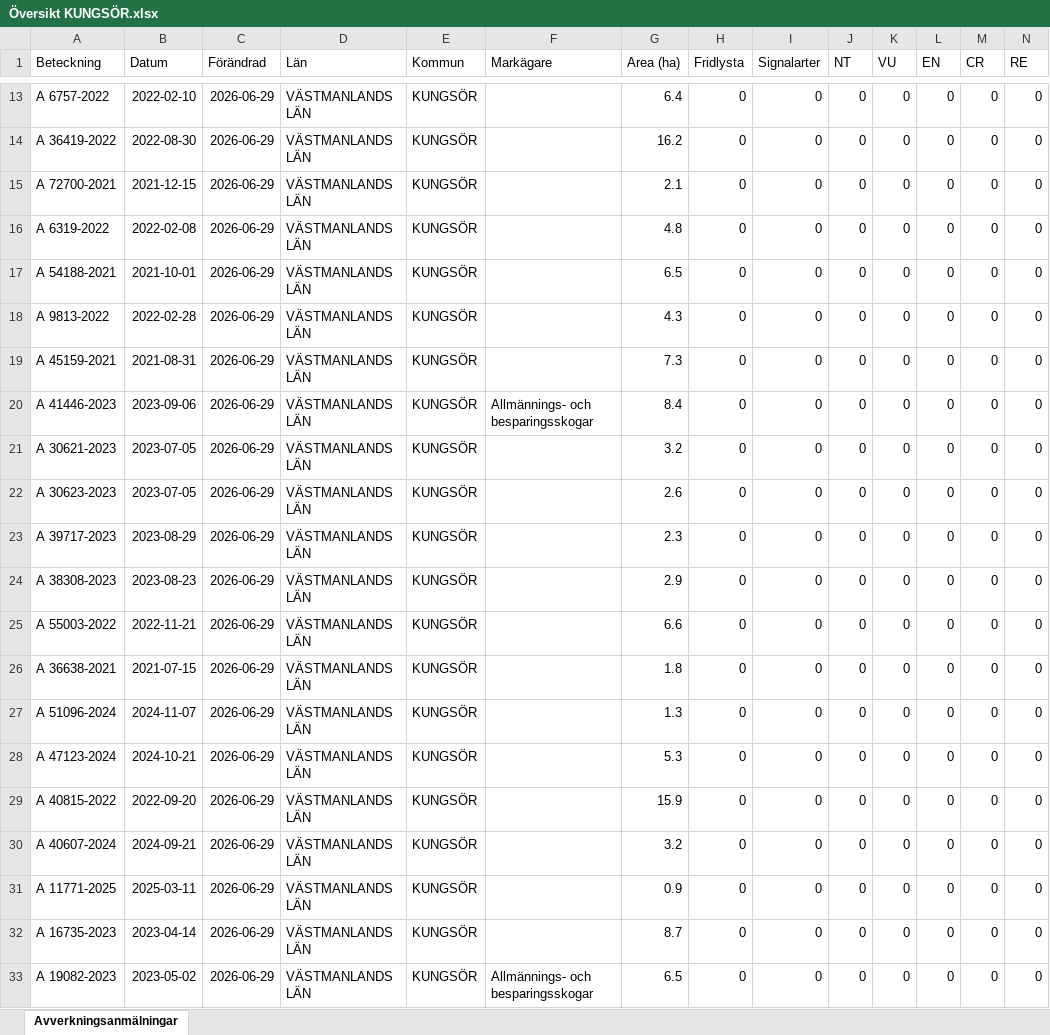
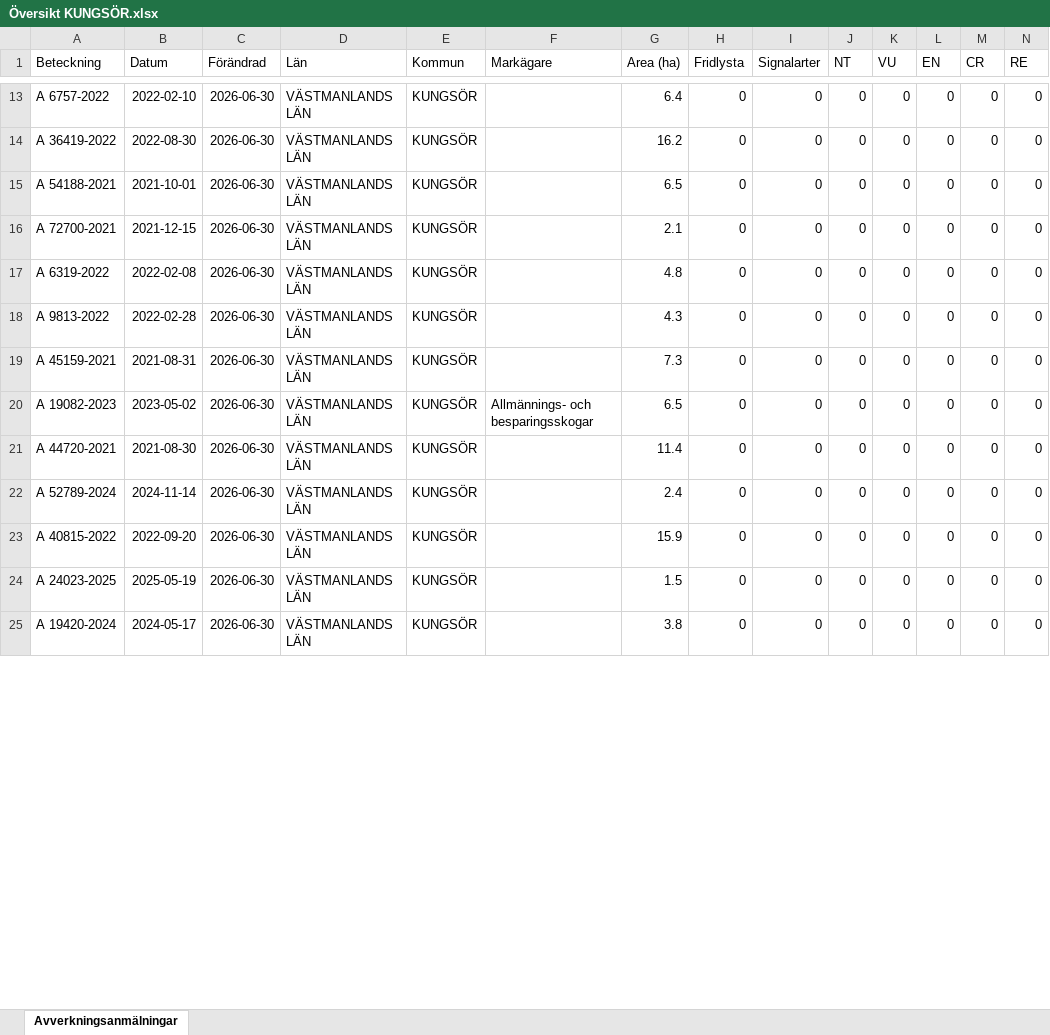
Before and after one commit to klasma/Logging_1960, an Excel workbook: Översikt KUNGSÖR.xlsx, sheet Avverkningsanmälningar, drawn as a sheet; only a part is shown, gaps mark what is left out; values as stored, in another font and other column widths than the file's, no borders; removed rows and columns are numbered as before the commit, all else as after; rows hold the shown columns only; the diff covers the shown part only; the diff names each change by its address in the sheet, - before the commit and + after, or states it on an @@ line.

```diff
--- a/Översikt KUNGSÖR.xlsx (sheet Avverkningsanmälningar)
+++ b/Översikt KUNGSÖR.xlsx (sheet Avverkningsanmälningar)
-C13:C14 (Förändrad): 2026-06-29
+C13:C14 (Förändrad): 2026-06-30
+row 15: A 54188-2021 | 2021-10-01 | 2026-06-30 | VÄSTMANLANDS LÄN | KUNGSÖR |  | 6.5 | 0 | 0 | 0 | 0 | 0 | 0 | 0
-C16:C17 (Förändrad): 2026-06-29
+C16:C17 (Förändrad): 2026-06-30
-row 17: A 54188-2021 | 2021-10-01 | 2026-06-29 | VÄSTMANLANDS LÄN | KUNGSÖR |  | 6.5 | 0 | 0 | 0 | 0 | 0 | 0 | 0
-C18:C21 (Förändrad): 2026-06-29
+C18:C21 (Förändrad): 2026-06-30
-A20 (Beteckning): A 41446-2023
+A20 (Beteckning): A 19082-2023
-B20 (Datum): 2023-09-06
+B20 (Datum): 2023-05-02
-G20 (Area (ha)): 8.4
+G20 (Area (ha)): 6.5
-A21 (Beteckning): A 30621-2023
+A21 (Beteckning): A 44720-2021
-B21 (Datum): 2023-07-05
+B21 (Datum): 2021-08-30
-G21 (Area (ha)): 3.2
+G21 (Area (ha)): 11.4
-row 22: A 30623-2023 | 2023-07-05 | 2026-06-29 | VÄSTMANLANDS LÄN | KUNGSÖR |  | 2.6 | 0 | 0 | 0 | 0 | 0 | 0 | 0
-row 23: A 39717-2023 | 2023-08-29 | 2026-06-29 | VÄSTMANLANDS LÄN | KUNGSÖR |  | 2.3 | 0 | 0 | 0 | 0 | 0 | 0 | 0
-row 24: A 38308-2023 | 2023-08-23 | 2026-06-29 | VÄSTMANLANDS LÄN | KUNGSÖR |  | 2.9 | 0 | 0 | 0 | 0 | 0 | 0 | 0
-row 25: A 55003-2022 | 2022-11-21 | 2026-06-29 | VÄSTMANLANDS LÄN | KUNGSÖR |  | 6.6 | 0 | 0 | 0 | 0 | 0 | 0 | 0
-row 26: A 36638-2021 | 2021-07-15 | 2026-06-29 | VÄSTMANLANDS LÄN | KUNGSÖR |  | 1.8 | 0 | 0 | 0 | 0 | 0 | 0 | 0
-A22 (Beteckning): A 51096-2024
+A22 (Beteckning): A 52789-2024
-B22 (Datum): 2024-11-07
+B22 (Datum): 2024-11-14
-C22 (Förändrad): 2026-06-29
+C22 (Förändrad): 2026-06-30
-G22 (Area (ha)): 1.3
+G22 (Area (ha)): 2.4
-row 28: A 47123-2024 | 2024-10-21 | 2026-06-29 | VÄSTMANLANDS LÄN | KUNGSÖR |  | 5.3 | 0 | 0 | 0 | 0 | 0 | 0 | 0
-C23:C25 (Förändrad): 2026-06-29
+C23:C25 (Förändrad): 2026-06-30
-A24 (Beteckning): A 40607-2024
+A24 (Beteckning): A 24023-2025
-B24 (Datum): 2024-09-21
+B24 (Datum): 2025-05-19
-G24 (Area (ha)): 3.2
+G24 (Area (ha)): 1.5
-A25 (Beteckning): A 11771-2025
+A25 (Beteckning): A 19420-2024
-B25 (Datum): 2025-03-11
+B25 (Datum): 2024-05-17
-G25 (Area (ha)): 0.9
+G25 (Area (ha)): 3.8
-row 32: A 16735-2023 | 2023-04-14 | 2026-06-29 | VÄSTMANLANDS LÄN | KUNGSÖR |  | 8.7 | 0 | 0 | 0 | 0 | 0 | 0 | 0
-row 33: A 19082-2023 | 2023-05-02 | 2026-06-29 | VÄSTMANLANDS LÄN | KUNGSÖR | Allmännings- och besparingsskogar | 6.5 | 0 | 0 | 0 | 0 | 0 | 0 | 0
```
Also changed, not shown: 10 added rows, 3 removed rows and 182 edited cells elsewhere in this sheet, artfynd/A 19917-2025 artfynd.xlsx, artfynd/A 53870-2022 artfynd.xlsx, 49 other files.
